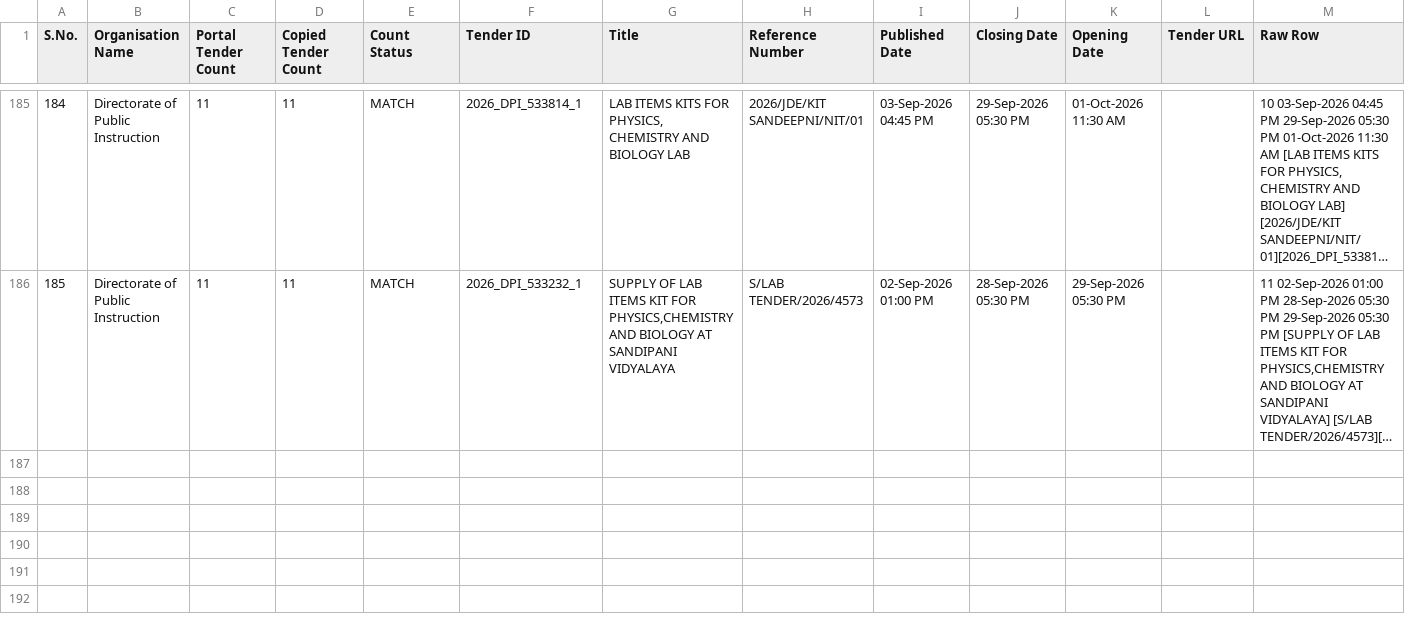
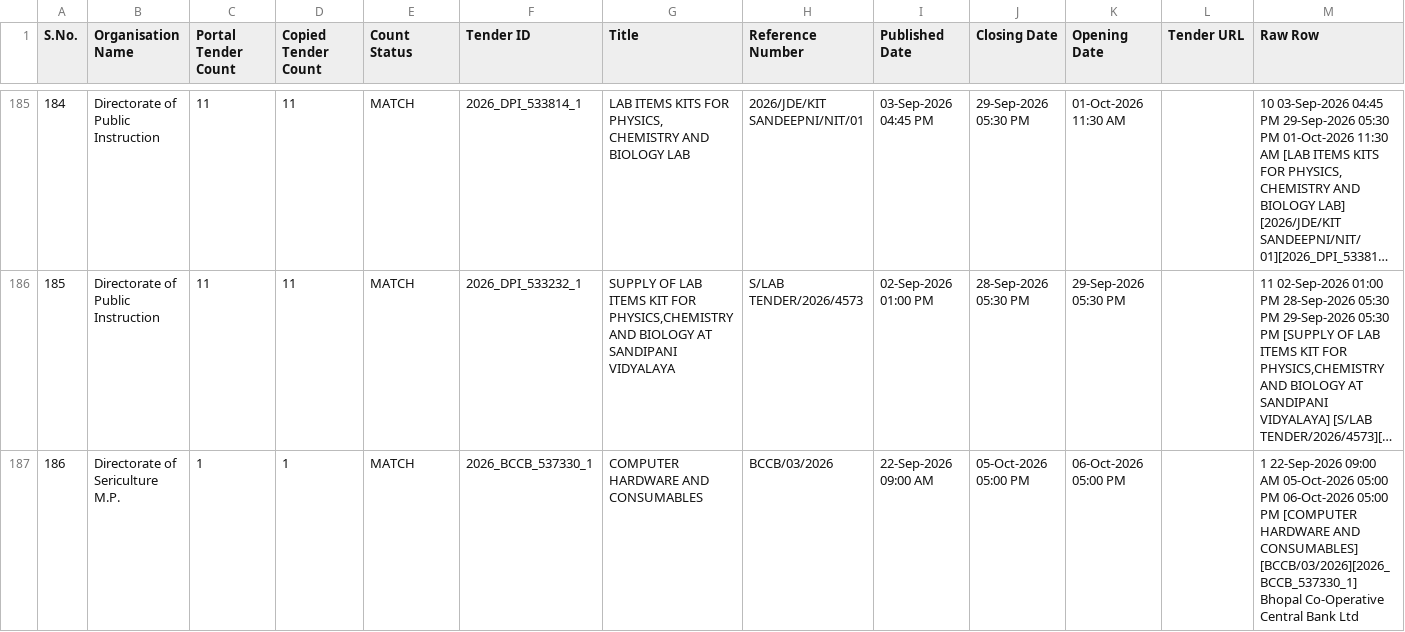
Before and after one commit to esign2015/mp-tenders, a CSV file: organisation_tenders.csv, drawn as a sheet; only a part is shown, gaps mark what is left out; long unchanged cells end in …; the diff covers the shown part only; the diff names each change by its address in the sheet, - before the commit and + after, or states it on an @@ line.

```diff
--- a/organisation_tenders.csv
+++ b/organisation_tenders.csv
+row 187: 186 | Directorate of Sericulture M.P. | 1 | 1 | MATCH | 2026_BCCB_537330_1 | COMPUTER HARDWARE AND CONSUMABLES | BCCB/03/2026 | 22-Sep-2026 09:00 AM | 05-Oct-2026 05:00 PM | 06-Oct-2026 05:00 PM |  | 1 22-Sep-2026 09:00 AM 05-Oct-2026 05:00 PM 06-Oct-2026 05:00 PM [COMPUTER HARDWARE AND CONSUMABLES] [BCCB/03/2026][2026_BCCB_537330_1] Bhopal Co-Operative Central Bank Ltd
```
Also changed, not shown: 2 added rows elsewhere in this file, 1 other file.
